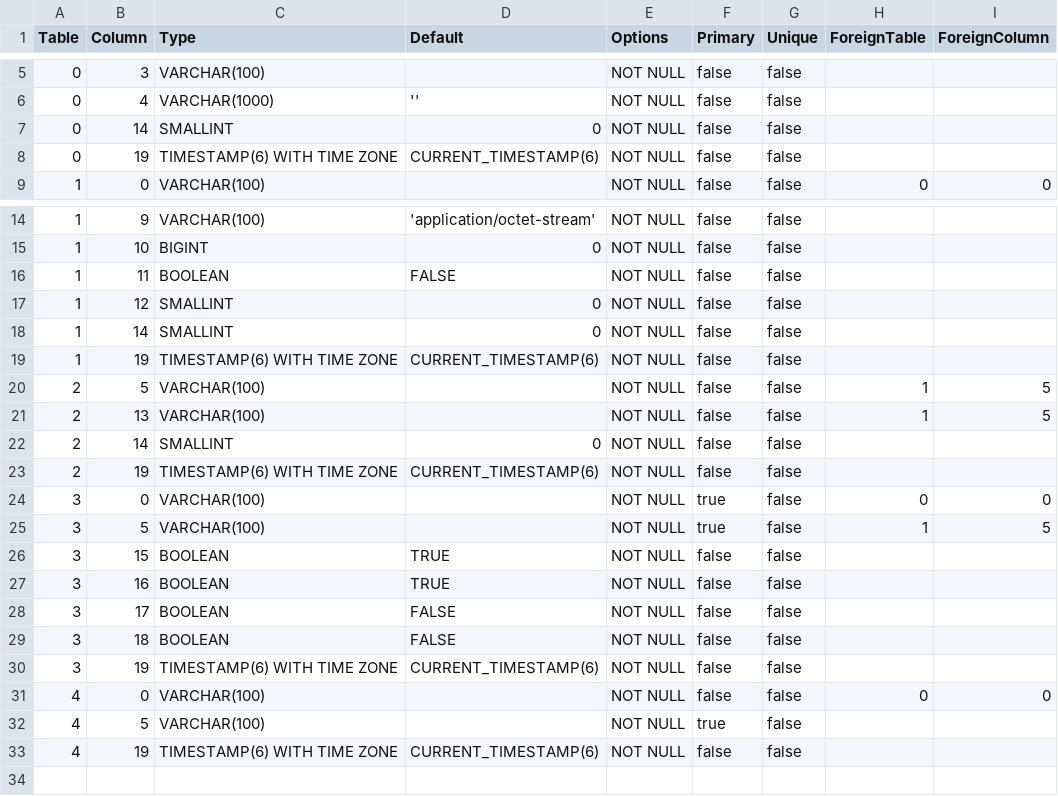
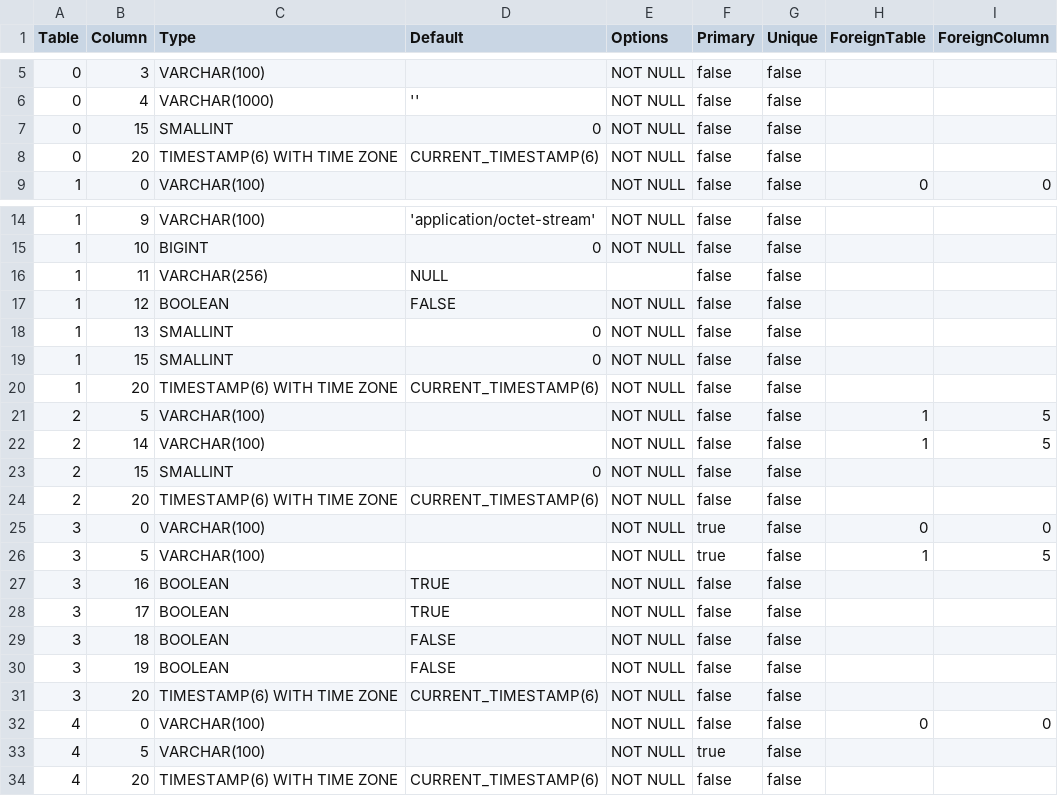
Before and after one commit to prrvchr/gDriveOOo, a CSV file: uno/lib/uno/ucb/hsqldb/TableColumn.csv, drawn as a sheet; only a part is shown, gaps mark what is left out.

```diff
--- a/uno/lib/uno/ucb/hsqldb/TableColumn.csv
+++ b/uno/lib/uno/ucb/hsqldb/TableColumn.csv
@@ -6,4 +6,4 @@ Table|Column|Type|Default|Options|Primary|Unique|ForeignTable|ForeignColumn
 0|4|VARCHAR(1000)|''|NOT NULL|false|false||
-0|14|SMALLINT|0|NOT NULL|false|false||
-0|19|TIMESTAMP(6) WITH TIME ZONE|CURRENT_TIMESTAMP(6)|NOT NULL|false|false||
+0|15|SMALLINT|0|NOT NULL|false|false||
+0|20|TIMESTAMP(6) WITH TIME ZONE|CURRENT_TIMESTAMP(6)|NOT NULL|false|false||
 1|0|VARCHAR(100)||NOT NULL|false|false|0|0
@@ -15,19 +15,20 @@ Table|Column|Type|Default|Options|Primary|Unique|ForeignTable|ForeignColumn
 1|10|BIGINT|0|NOT NULL|false|false||
-1|11|BOOLEAN|FALSE|NOT NULL|false|false||
-1|12|SMALLINT|0|NOT NULL|false|false||
-1|14|SMALLINT|0|NOT NULL|false|false||
-1|19|TIMESTAMP(6) WITH TIME ZONE|CURRENT_TIMESTAMP(6)|NOT NULL|false|false||
+1|11|VARCHAR(256)|NULL||false|false||
+1|12|BOOLEAN|FALSE|NOT NULL|false|false||
+1|13|SMALLINT|0|NOT NULL|false|false||
+1|15|SMALLINT|0|NOT NULL|false|false||
+1|20|TIMESTAMP(6) WITH TIME ZONE|CURRENT_TIMESTAMP(6)|NOT NULL|false|false||
 2|5|VARCHAR(100)||NOT NULL|false|false|1|5
-2|13|VARCHAR(100)||NOT NULL|false|false|1|5
-2|14|SMALLINT|0|NOT NULL|false|false||
-2|19|TIMESTAMP(6) WITH TIME ZONE|CURRENT_TIMESTAMP(6)|NOT NULL|false|false||
+2|14|VARCHAR(100)||NOT NULL|false|false|1|5
+2|15|SMALLINT|0|NOT NULL|false|false||
+2|20|TIMESTAMP(6) WITH TIME ZONE|CURRENT_TIMESTAMP(6)|NOT NULL|false|false||
 3|0|VARCHAR(100)||NOT NULL|true|false|0|0
 3|5|VARCHAR(100)||NOT NULL|true|false|1|5
-3|15|BOOLEAN|TRUE|NOT NULL|false|false||
 3|16|BOOLEAN|TRUE|NOT NULL|false|false||
-3|17|BOOLEAN|FALSE|NOT NULL|false|false||
+3|17|BOOLEAN|TRUE|NOT NULL|false|false||
 3|18|BOOLEAN|FALSE|NOT NULL|false|false||
-3|19|TIMESTAMP(6) WITH TIME ZONE|CURRENT_TIMESTAMP(6)|NOT NULL|false|false||
+3|19|BOOLEAN|FALSE|NOT NULL|false|false||
+3|20|TIMESTAMP(6) WITH TIME ZONE|CURRENT_TIMESTAMP(6)|NOT NULL|false|false||
 4|0|VARCHAR(100)||NOT NULL|false|false|0|0
 4|5|VARCHAR(100)||NOT NULL|true|false||
-4|19|TIMESTAMP(6) WITH TIME ZONE|CURRENT_TIMESTAMP(6)|NOT NULL|false|false||
+4|20|TIMESTAMP(6) WITH TIME ZONE|CURRENT_TIMESTAMP(6)|NOT NULL|false|false||
```
Also changed, not shown: uno/lib/uno/ucb/hsqldb/Columns.csv, 20 other files.
